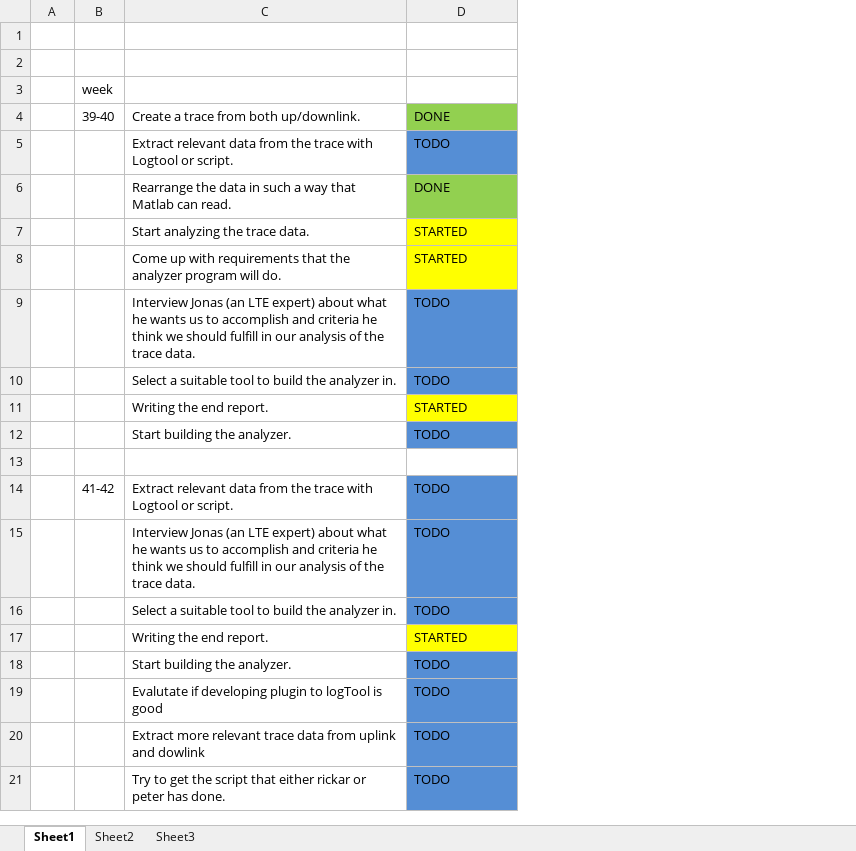
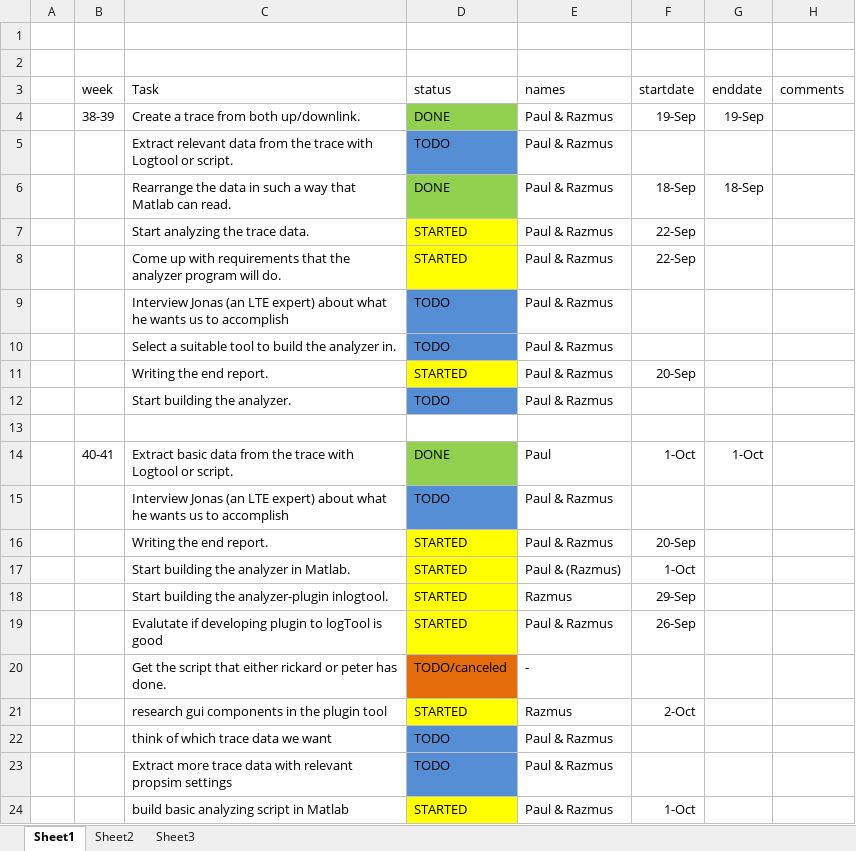
Before and after one commit to sniqer/masterthesis, an Excel workbook: scrumrelaterat/sprint_backlog.xlsx, sheet Sheet1, drawn as a sheet; values as stored, in another font and other column widths than the file's, no borders; removed rows and columns are numbered as before the commit, all else as after; the diff names each change by its address in the sheet, - before the commit and + after, or states it on an @@ line.

```diff
--- a/scrumrelaterat/sprint_backlog.xlsx (sheet Sheet1)
+++ b/scrumrelaterat/sprint_backlog.xlsx (sheet Sheet1)
+column E, rows 4-12: all Paul & Razmus; rows 15-16: Paul & Razmus | Paul & Razmus; row 19: Paul & Razmus; rows 22-23: Paul & Razmus | Paul & Razmus
+column F, rows 4-11: 19-Sep |  | 18-Sep | 22-Sep | 22-Sep |  |  | 20-Sep; row 16: 20-Sep; row 19: 26-Sep
+column G, rows 4-6: 19-Sep |  | 18-Sep
+column H, empty
-row 3:  | week
+row 3:  | week | Task | status | names | startdate | enddate | comments
-B4: 39-40
+B4: 38-39
-C9: …to accomplish and criteria he think we should fulfill in our analysis of the trace data.
+C9: …to accomplish
-row 14:  | 41-42 | Extract relevant data from the trace with Logtool or script. | TODO
+row 14:  | 40-41 | Extract basic data from the trace with Logtool or script. | DONE | Paul | 1-Oct | 1-Oct
-C15: …to accomplish and criteria he think we should fulfill in our analysis of the trace data.
+C15: …to accomplish
-row 16:  |  | Select a suitable tool to build the analyzer in. | TODO
-row 18:  |  | Start building the analyzer. | TODO
+row 17:  |  | Start building the analyzer in Matlab. | STARTED | Paul & (Razmus) | 1-Oct
+row 18:  |  | Start building the analyzer-plugin inlogtool. | STARTED | Razmus | 29-Sep
-D19: TODO
+D19: STARTED
-D19 fill: #558ED5
+D19 fill: #FFFF00
+row 20:  |  | Get the script that either rickard or peter has done. | TODO/canceled | -
+row 21:  |  | research gui components in the plugin tool | STARTED | Razmus | 2-Oct
-C22: Extract more relevant trace data from uplink and dowlink
+C22: think of which trace data we want
-C23: Try to get the script that either rickar or peter has done.
+C23: Extract more trace data with relevant propsim settings
+row 24:  |  | build basic analyzing script in Matlab | STARTED | Paul & Razmus | 1-Oct
```
Also changed, not shown: 10 other files.
